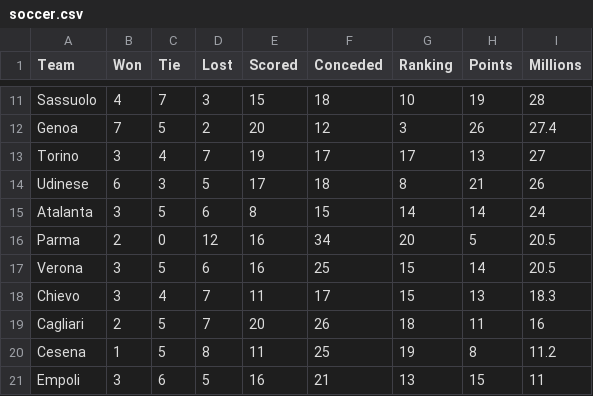
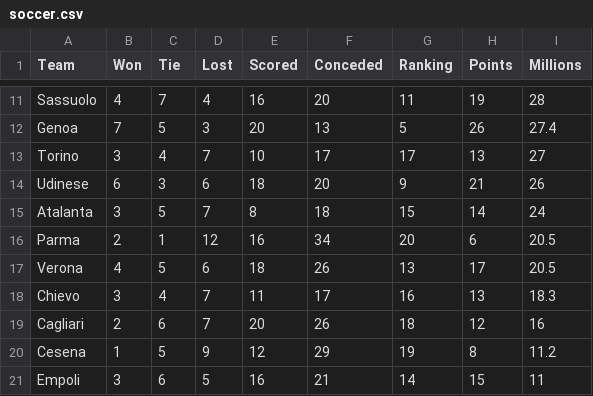
Before and after one commit to catevisco/catevisco.github.io, a CSV file: dataviz/soccer/soccer.csv, drawn as a sheet; only a part is shown, gaps mark what is left out; the diff covers the shown part only; the diff names each change by its address in the sheet, - before the commit and + after, or states it on an @@ line.

```diff
--- a/dataviz/soccer/soccer.csv
+++ b/dataviz/soccer/soccer.csv
-D11 (Lost): 3
+D11 (Lost): 4
-E11 (Scored): 15
+E11 (Scored): 16
-F11 (Conceded): 18
+F11 (Conceded): 20
-G11 (Ranking): 10
+G11 (Ranking): 11
-D12 (Lost): 2
+D12 (Lost): 3
-F12 (Conceded): 12
+F12 (Conceded): 13
-G12 (Ranking): 3
+G12 (Ranking): 5
-E13 (Scored): 19
+E13 (Scored): 10
-D14 (Lost): 5
+D14 (Lost): 6
-E14 (Scored): 17
+E14 (Scored): 18
-F14 (Conceded): 18
+F14 (Conceded): 20
-G14 (Ranking): 8
+G14 (Ranking): 9
-D15 (Lost): 6
+D15 (Lost): 7
-F15 (Conceded): 15
+F15 (Conceded): 18
-G15 (Ranking): 14
+G15 (Ranking): 15
-C16 (Tie): 0
+C16 (Tie): 1
-H16 (Points): 5
+H16 (Points): 6
-B17 (Won): 3
+B17 (Won): 4
-E17 (Scored): 16
+E17 (Scored): 18
-F17 (Conceded): 25
+F17 (Conceded): 26
-G17 (Ranking): 15
+G17 (Ranking): 13
-H17 (Points): 14
+H17 (Points): 17
-G18 (Ranking): 15
+G18 (Ranking): 16
-C19 (Tie): 5
+C19 (Tie): 6
-H19 (Points): 11
+H19 (Points): 12
-D20 (Lost): 8
+D20 (Lost): 9
-E20 (Scored): 11
+E20 (Scored): 12
-F20 (Conceded): 25
+F20 (Conceded): 29
-G21 (Ranking): 13
+G21 (Ranking): 14
```
Also changed, not shown: 31 edited cells elsewhere in this file, 1 other file.
